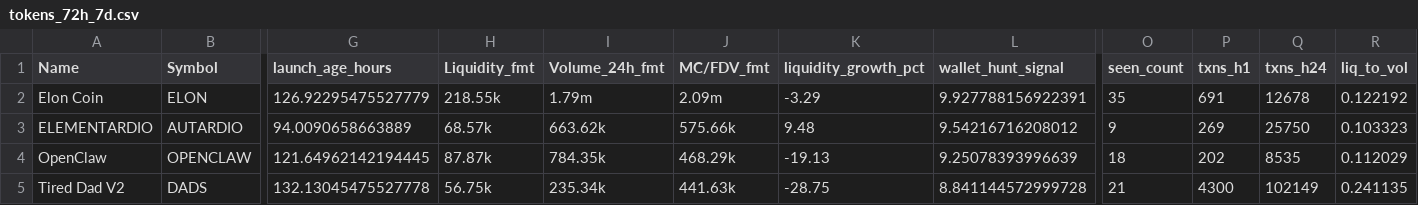
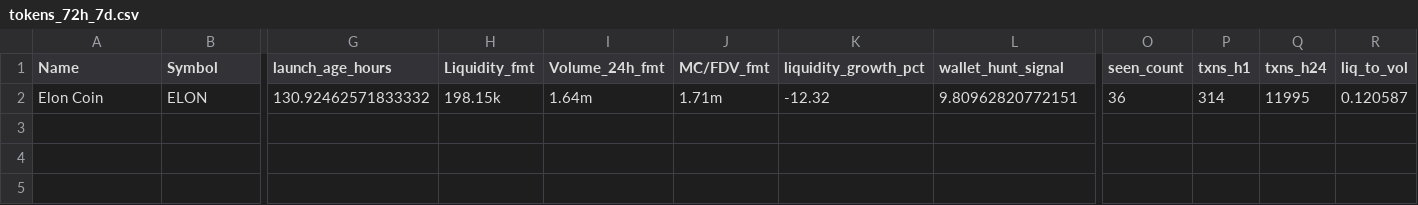
Before and after one commit to ziovajoz/solana-token-csv, a CSV file: output/tokens_72h_7d.csv, drawn as a sheet; only a part is shown, gaps mark what is left out; rows hold the shown columns only; the diff names each change by its address in the sheet, - before the commit and + after, or states it on an @@ line.

```diff
--- a/output/tokens_72h_7d.csv
+++ b/output/tokens_72h_7d.csv
-G2 (launch_age_hours): 126.92295475527779
+G2 (launch_age_hours): 130.92462571833332
-H2 (Liquidity_fmt): 218.55k
+H2 (Liquidity_fmt): 198.15k
-I2 (Volume_24h_fmt): 1.79m
+I2 (Volume_24h_fmt): 1.64m
-J2 (MC/FDV_fmt): 2.09m
+J2 (MC/FDV_fmt): 1.71m
-K2 (liquidity_growth_pct): -3.29
+K2 (liquidity_growth_pct): -12.32
-L2 (wallet_hunt_signal): 9.927788156922391
+L2 (wallet_hunt_signal): 9.80962820772151
-O2 (seen_count): 35
+O2 (seen_count): 36
-P2 (txns_h1): 691
+P2 (txns_h1): 314
-Q2 (txns_h24): 12678
+Q2 (txns_h24): 11995
-R2 (liq_to_vol): 0.122192
+R2 (liq_to_vol): 0.120587
-row 3: ELEMENTARDIO | AUTARDIO | 94.0090658663889 | 68.57k | 663.62k | 575.66k | 9.48 | 9.54216716208012 | 9 | 269 | 25750 | 0.103323
-row 4: OpenClaw | OPENCLAW | 121.64962142194445 | 87.87k | 784.35k | 468.29k | -19.13 | 9.25078393996639 | 18 | 202 | 8535 | 0.112029
-row 5: Tired Dad V2 | DADS | 132.13045475527778 | 56.75k | 235.34k | 441.63k | -28.75 | 8.841144572999728 | 21 | 4300 | 102149 | 0.241135
```
Also changed, not shown: output/included.csv, output/tokens_0_24h.csv, 9 other files.
